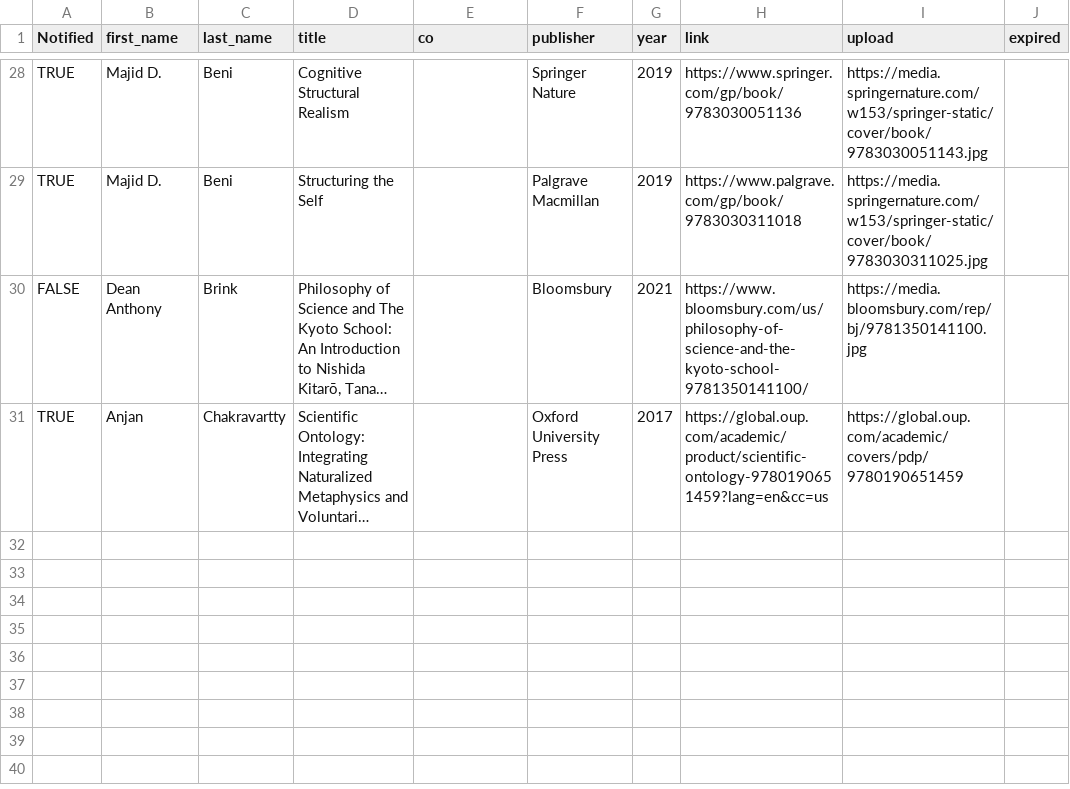
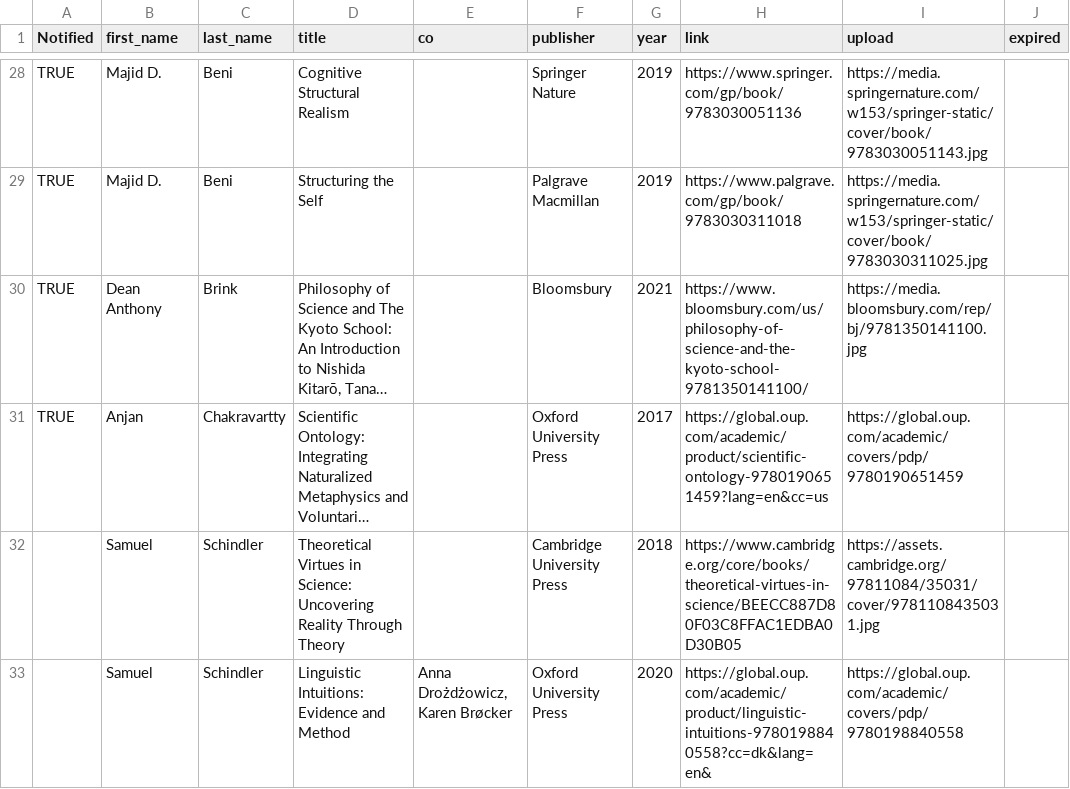
Before and after one commit to philosophy-of-science/Member-Book-Gallery, a CSV file: file.csv, drawn as a sheet; only a part is shown, gaps mark what is left out; long unchanged cells end in …; the diff names each change by its address in the sheet, - before the commit and + after, or states it on an @@ line.

```diff
--- a/file.csv
+++ b/file.csv
-A30 (Notified): FALSE
+A30 (Notified): TRUE
+row 32:  | Samuel | Schindler | Theoretical Virtues in Science: Uncovering Reality Through Theory |  | Cambridge University Press | 2018 | https://www.cambridge.org/core/books/theoretical-virtues-in-science/BEECC887D80F03C8FFAC1EDBA0D30B05 | https://assets.cambridge.org/97811084/35031/cover/9781108435031.jpg
+row 33:  | Samuel | Schindler | Linguistic Intuitions: Evidence and Method | Anna Drożdżowicz, Karen Brøcker | Oxford University Press | 2020 | https://global.oup.com/academic/product/linguistic-intuitions-9780198840558?cc=dk&lang=en& | https://global.oup.com/academic/covers/pdp/9780198840558
```
Also changed, not shown: 2 other files.
